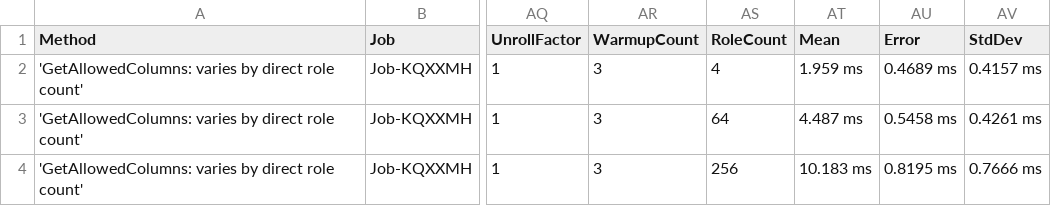
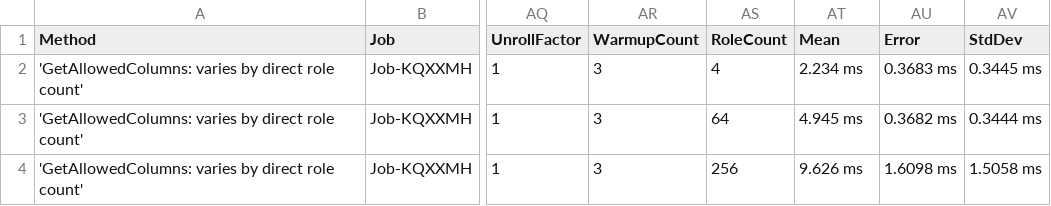
Before and after one commit to lucasfth/osws, a CSV file: OSWS.Performance.Benchmarks/frontend/public/data/micro/OSWS.Performance.Benchmarks.Measurements.PermissionServiceBenchmark-report.csv, drawn as a sheet; only a part is shown, gaps mark what is left out; the diff names each change by its address in the sheet, - before the commit and + after, or states it on an @@ line.

```diff
--- a/OSWS.Performance.Benchmarks/frontend/public/data/micro/OSWS.Performance.Benchmarks.Measurements.PermissionServiceBenchmark-report.csv
+++ b/OSWS.Performance.Benchmarks/frontend/public/data/micro/OSWS.Performance.Benchmarks.Measurements.PermissionServiceBenchmark-report.csv
-AT2 (Mean): 1.959 ms
+AT2 (Mean): 2.234 ms
-AU2 (Error): 0.4689 ms
+AU2 (Error): 0.3683 ms
-AV2 (StdDev): 0.4157 ms
+AV2 (StdDev): 0.3445 ms
-AT3 (Mean): 4.487 ms
+AT3 (Mean): 4.945 ms
-AU3 (Error): 0.5458 ms
+AU3 (Error): 0.3682 ms
-AV3 (StdDev): 0.4261 ms
+AV3 (StdDev): 0.3444 ms
-AT4 (Mean): 10.183 ms
+AT4 (Mean): 9.626 ms
-AU4 (Error): 0.8195 ms
+AU4 (Error): 1.6098 ms
-AV4 (StdDev): 0.7666 ms
+AV4 (StdDev): 1.5058 ms
```
Also changed, not shown: OSWS.Performance.Benchmarks/frontend/public/data/micro/OSWS.Performance.Benchmarks.Measurements.DecryptionBenchmark-report.csv, OSWS.Performance.Benchmarks/frontend/public/data/micro/OSWS.Performance.Benchmarks.Measurements.KeyUnwrapBenchmark-report.csv, 4 other files.
